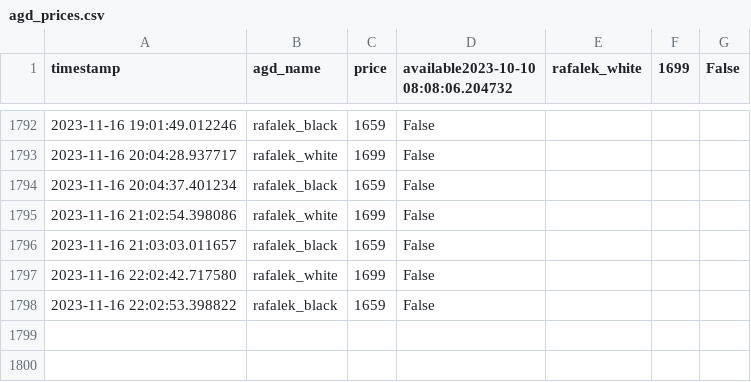
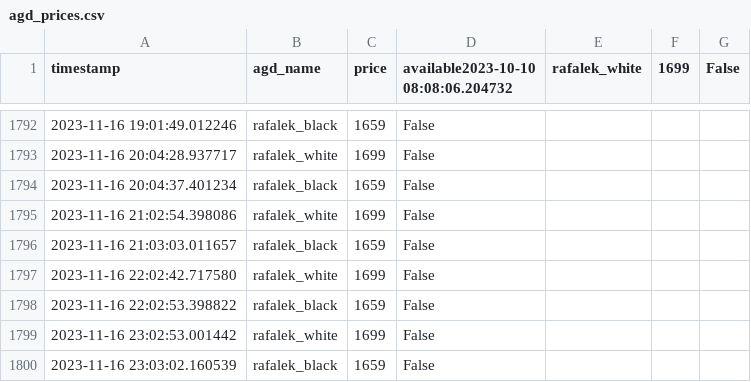
Before and after one commit to MBogdanski/eurochecker, a CSV file: agd_prices.csv, drawn as a sheet; only a part is shown, gaps mark what is left out; the diff names each change by its address in the sheet, - before the commit and + after, or states it on an @@ line.

```diff
--- a/agd_prices.csv
+++ b/agd_prices.csv
+row 1799: 2023-11-16 23:02:53.001442 | rafalek_white | 1699 | False
+row 1800: 2023-11-16 23:03:02.160539 | rafalek_black | 1659 | False
```
